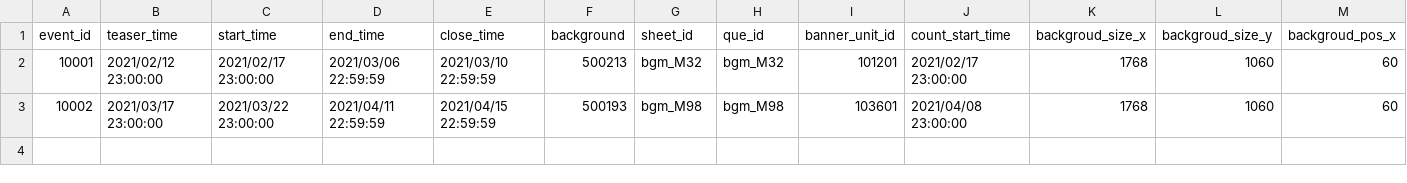
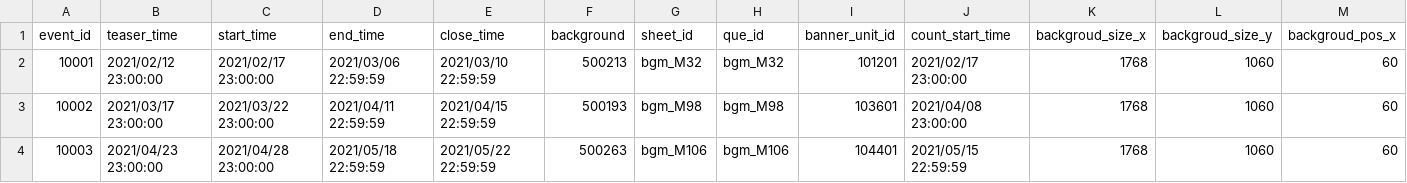
Before and after one commit to Andu2/pricalc, a CSV file: src/data/tables/hatsune_schedule.csv, drawn as a sheet; only a part is shown; rows hold the shown columns only; the diff names each change by its address in the sheet, - before the commit and + after, or states it on an @@ line.

Commit message:
Data update

```diff
--- a/src/data/tables/hatsune_schedule.csv
+++ b/src/data/tables/hatsune_schedule.csv
+row 4: 10003 | 2021/04/23 23:00:00 | 2021/04/28 23:00:00 | 2021/05/18 22:59:59 | 2021/05/22 22:59:59 | 500263 | bgm_M106 | bgm_M106 | 104401 | 2021/05/15 22:59:59 | 1768 | 1060 | 60
```
Also changed, not shown: src/data/tables/event_story_data.csv, src/data/tables/unit_data.csv, 33 other files.
